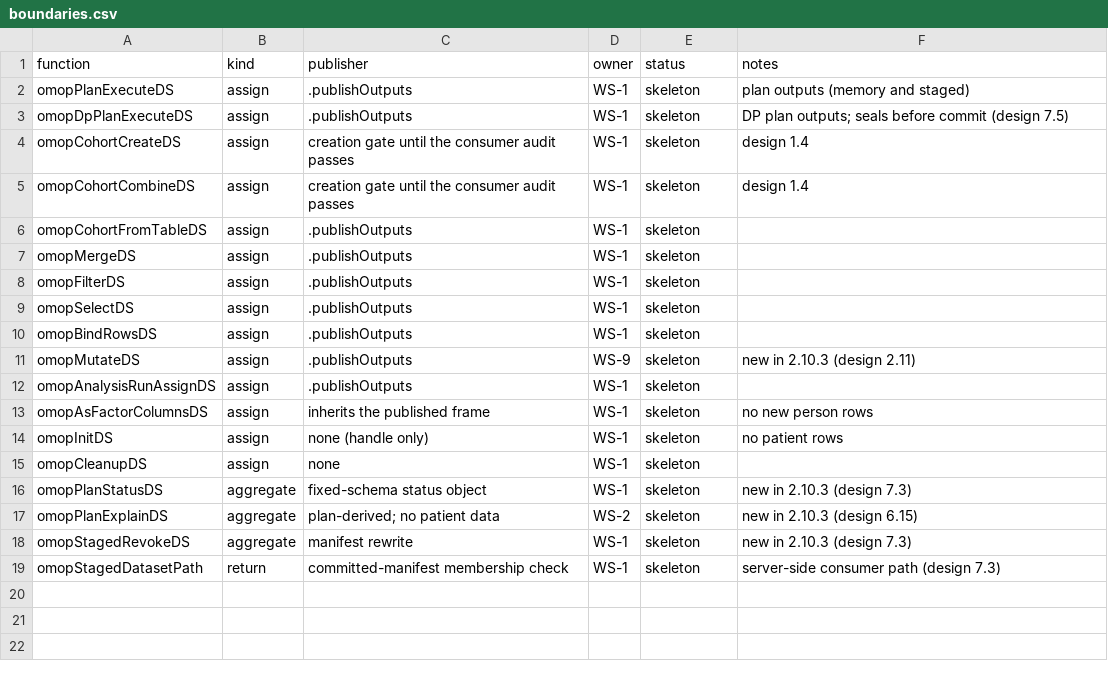
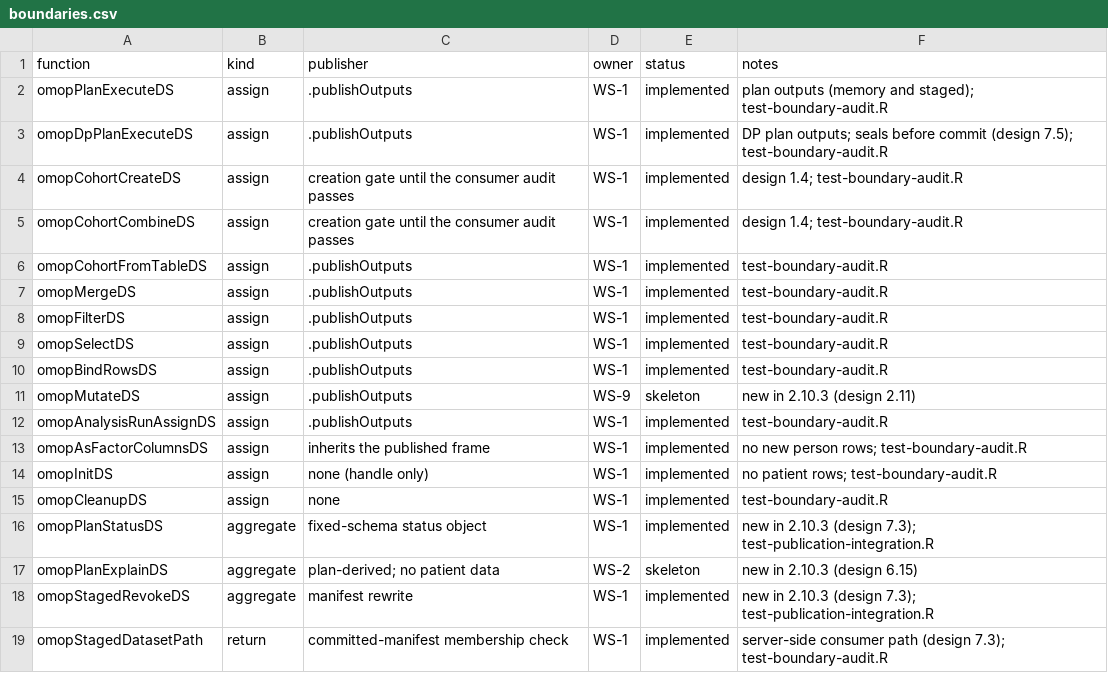
Before and after one commit to isglobal-brge/dsOMOP, a CSV file: inst/boundaries.csv, drawn as a sheet.

Commit message:
Resolve WS-1 publication cross-review findings
Publish only requested out roots when publish is absent, including shared refusals. Normalize numeric roster keys and staged CSV writes without losing BIGINT precision. Derive native staged enums from the packaged schema, record audited boundary statuses, and document assignment and upgrade compatibility. Publication, boundary, and frozen-contract focused tests: 646 passed.

```diff
--- a/inst/boundaries.csv
+++ b/inst/boundaries.csv
@@ -1,19 +1,19 @@
 function,kind,publisher,owner,status,notes
-omopPlanExecuteDS,assign,.publishOutputs,WS-1,skeleton,plan outputs (memory and staged)
-omopDpPlanExecuteDS,assign,.publishOutputs,WS-1,skeleton,DP plan outputs; seals before commit (design 7.5)
-omopCohortCreateDS,assign,creation gate until the consumer audit passes,WS-1,skeleton,design 1.4
-omopCohortCombineDS,assign,creation gate until the consumer audit passes,WS-1,skeleton,design 1.4
-omopCohortFromTableDS,assign,.publishOutputs,WS-1,skeleton,
-omopMergeDS,assign,.publishOutputs,WS-1,skeleton,
-omopFilterDS,assign,.publishOutputs,WS-1,skeleton,
-omopSelectDS,assign,.publishOutputs,WS-1,skeleton,
-omopBindRowsDS,assign,.publishOutputs,WS-1,skeleton,
+omopPlanExecuteDS,assign,.publishOutputs,WS-1,implemented,plan outputs (memory and staged); test-boundary-audit.R
+omopDpPlanExecuteDS,assign,.publishOutputs,WS-1,implemented,DP plan outputs; seals before commit (design 7.5); test-boundary-audit.R
+omopCohortCreateDS,assign,creation gate until the consumer audit passes,WS-1,implemented,design 1.4; test-boundary-audit.R
+omopCohortCombineDS,assign,creation gate until the consumer audit passes,WS-1,implemented,design 1.4; test-boundary-audit.R
+omopCohortFromTableDS,assign,.publishOutputs,WS-1,implemented,test-boundary-audit.R
+omopMergeDS,assign,.publishOutputs,WS-1,implemented,test-boundary-audit.R
+omopFilterDS,assign,.publishOutputs,WS-1,implemented,test-boundary-audit.R
+omopSelectDS,assign,.publishOutputs,WS-1,implemented,test-boundary-audit.R
+omopBindRowsDS,assign,.publishOutputs,WS-1,implemented,test-boundary-audit.R
 omopMutateDS,assign,.publishOutputs,WS-9,skeleton,new in 2.10.3 (design 2.11)
-omopAnalysisRunAssignDS,assign,.publishOutputs,WS-1,skeleton,
-omopAsFactorColumnsDS,assign,inherits the published frame,WS-1,skeleton,no new person rows
-omopInitDS,assign,none (handle only),WS-1,skeleton,no patient rows
-omopCleanupDS,assign,none,WS-1,skeleton,
-omopPlanStatusDS,aggregate,fixed-schema status object,WS-1,skeleton,new in 2.10.3 (design 7.3)
+omopAnalysisRunAssignDS,assign,.publishOutputs,WS-1,implemented,test-boundary-audit.R
+omopAsFactorColumnsDS,assign,inherits the published frame,WS-1,implemented,no new person rows; test-boundary-audit.R
+omopInitDS,assign,none (handle only),WS-1,implemented,no patient rows; test-boundary-audit.R
+omopCleanupDS,assign,none,WS-1,implemented,test-boundary-audit.R
+omopPlanStatusDS,aggregate,fixed-schema status object,WS-1,implemented,new in 2.10.3 (design 7.3); test-publication-integration.R
 omopPlanExplainDS,aggregate,plan-derived; no patient data,WS-2,skeleton,new in 2.10.3 (design 6.15)
-omopStagedRevokeDS,aggregate,manifest rewrite,WS-1,skeleton,new in 2.10.3 (design 7.3)
-omopStagedDatasetPath,return,committed-manifest membership check,WS-1,skeleton,server-side consumer path (design 7.3)
+omopStagedRevokeDS,aggregate,manifest rewrite,WS-1,implemented,new in 2.10.3 (design 7.3); test-publication-integration.R
+omopStagedDatasetPath,return,committed-manifest membership check,WS-1,implemented,server-side consumer path (design 7.3); test-boundary-audit.R
```
Also changed, not shown: 11 other files.
